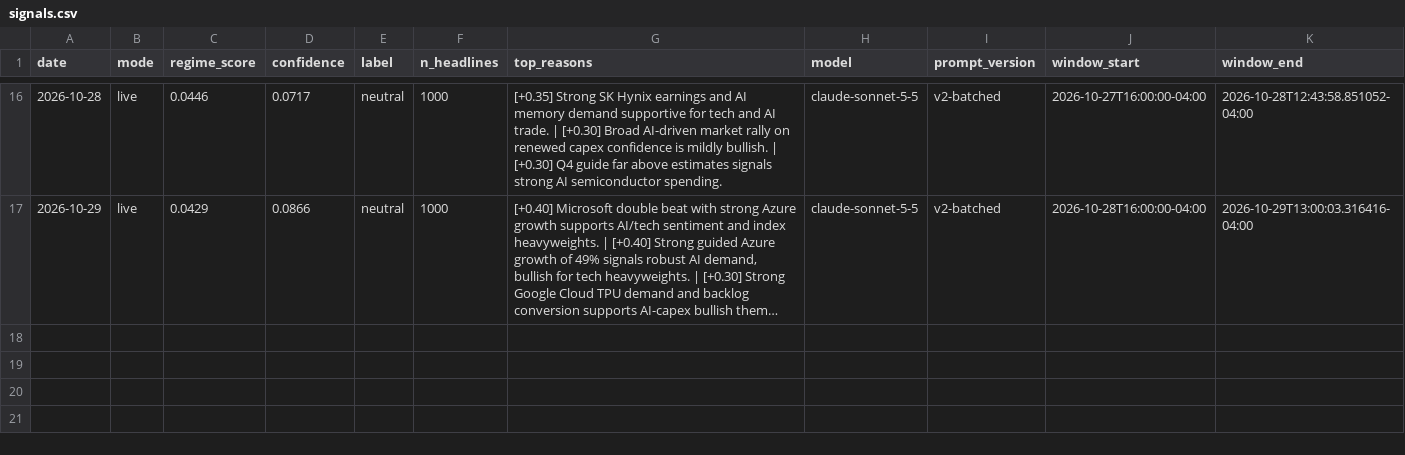
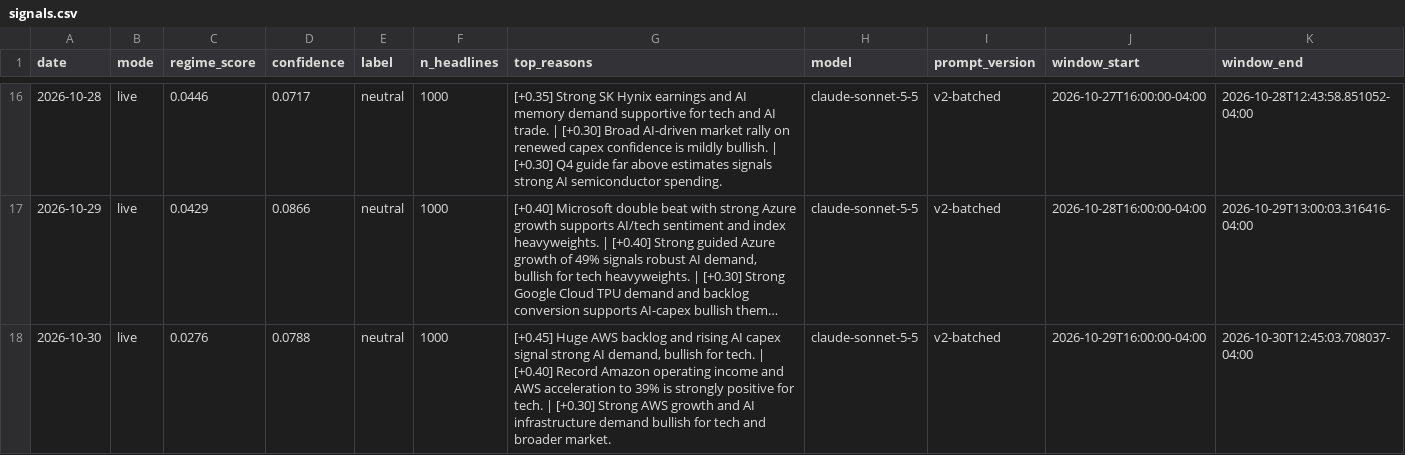
Before and after one commit to batyrkhan9/market-regime-agent, a CSV file: data/signals.csv, drawn as a sheet; only a part is shown, gaps mark what is left out; long unchanged cells end in …; the diff names each change by its address in the sheet, - before the commit and + after, or states it on an @@ line.

```diff
--- a/data/signals.csv
+++ b/data/signals.csv
+row 18: 2026-10-30 | live | 0.0276 | 0.0788 | neutral | 1000 | [+0.45] Huge AWS backlog and rising AI capex signal strong AI demand, bullish for tech. | [+0.40] Record Amazon operating income and AWS acceleration to 39% is strongly positive for tech. | [+0.30] Strong AWS growth and AI infrastructure demand bullish for tech and broader market. | claude-sonnet-5-5 | v2-batched | 2026-10-29T16:00:00-04:00 | 2026-10-30T12:45:03.708037-04:00
```
Also changed, not shown: data/market_regime.csv, 1 other file.
